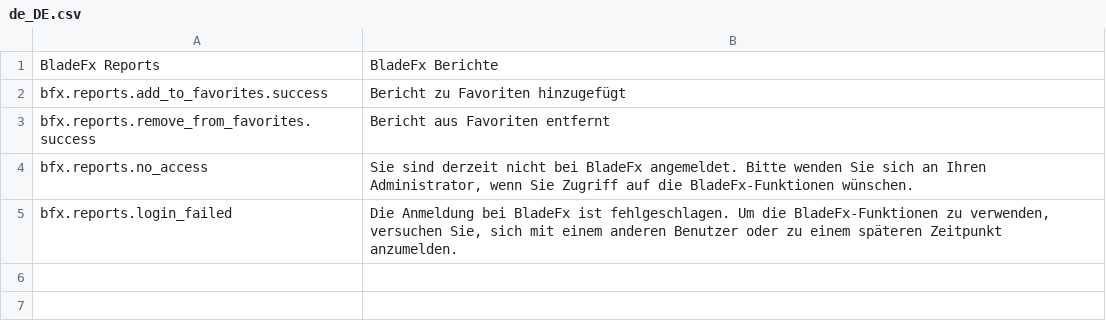
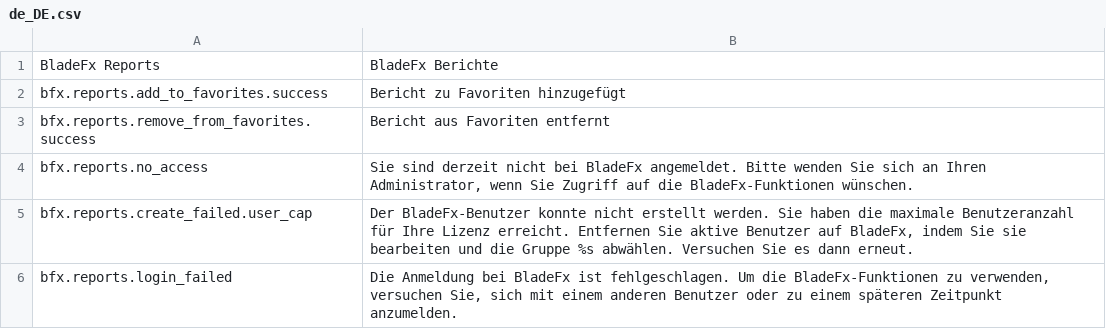
Before and after one commit to xiphias-vz/bfx-reports, a CSV file: data/translation/Zed/de_DE.csv, drawn as a sheet.

Commit message:
SBFX-140 added listener to remove acl groups from user when limit cap reached

```diff
--- a/data/translation/Zed/de_DE.csv
+++ b/data/translation/Zed/de_DE.csv
@@ -4,2 +4,3 @@ bfx.reports.remove_from_favorites.success,Bericht aus Favoriten entfernt
 bfx.reports.no_access,"Sie sind derzeit nicht bei BladeFx angemeldet. Bitte wenden Sie sich an Ihren Administrator, wenn Sie Zugriff auf die BladeFx-Funktionen wünschen."
+bfx.reports.create_failed.user_cap,"Der BladeFx-Benutzer konnte nicht erstellt werden. Sie haben die maximale Benutzeranzahl für Ihre Lizenz erreicht. Entfernen Sie aktive Benutzer auf BladeFx, indem Sie sie bearbeiten und die Gruppe %s abwählen. Versuchen Sie es dann erneut."
 bfx.reports.login_failed,"Die Anmeldung bei BladeFx ist fehlgeschlagen. Um die BladeFx-Funktionen zu verwenden, versuchen Sie, sich mit einem anderen Benutzer oder zu einem späteren Zeitpunkt anzumelden."
```
Also changed, not shown: data/translation/Zed/en_US.csv, 13 other files.
